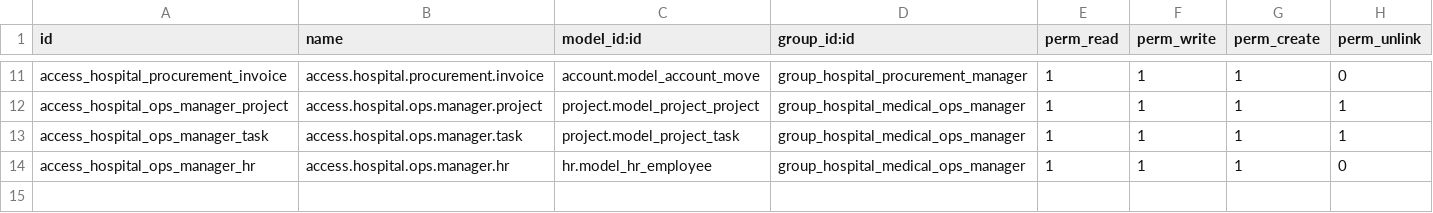
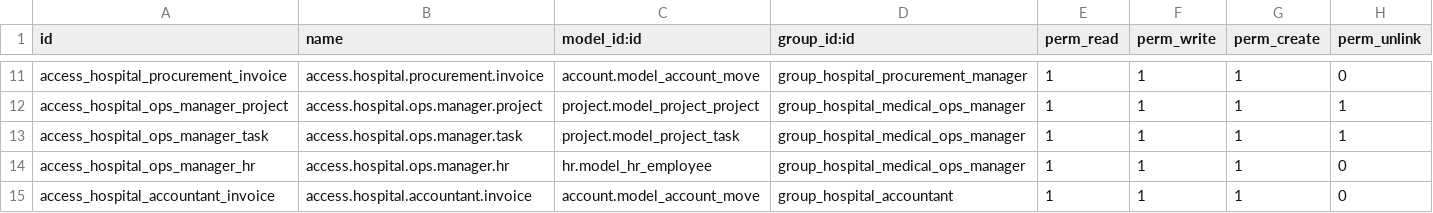
Before and after one commit to Asmaa-abd-al-jalil/Smart-Hospital-ERP-System-Odoo, a CSV file: smart_hospital_security/security/ir.model.access.csv, drawn as a sheet; only a part is shown, gaps mark what is left out; the diff names each change by its address in the sheet, - before the commit and + after, or states it on an @@ line.

```diff
--- a/smart_hospital_security/security/ir.model.access.csv
+++ b/smart_hospital_security/security/ir.model.access.csv
+row 15: access_hospital_accountant_invoice | access.hospital.accountant.invoice | account.model_account_move | group_hospital_accountant | 1 | 1 | 1 | 0
```
Also changed, not shown: 2 other files.
